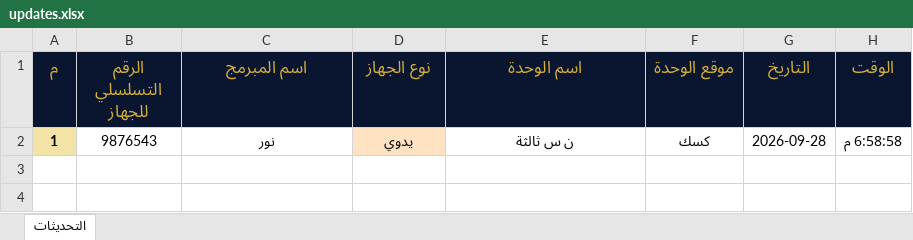
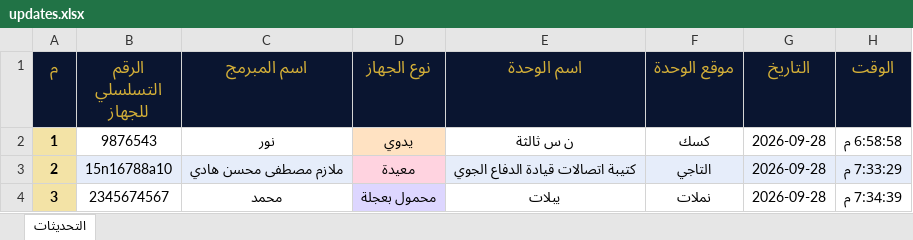
Before and after one commit to aliomar2775-ux/updates-app, an Excel workbook: data/updates.xlsx, sheet التحديثات, drawn as a sheet; values as stored, in another font and other column widths than the file's, no borders; the diff names each change by its address in the sheet, - before the commit and + after, or states it on an @@ line.

```diff
--- a/data/updates.xlsx (sheet التحديثات)
+++ b/data/updates.xlsx (sheet التحديثات)
+row 3: 2 | 15n16788a10 | ملازم مصطفى محسن هادي | معيدة | كتيبة اتصالات قيادة الدفاع الجوي | التاجي | 2026-09-28 | 7:33:29 م
+row 4: 3 | 2345674567 | محمد | محمول بعجلة | يبلات | نملات | 2026-09-28 | 7:34:39 م
```
Also changed, not shown: hidden cells, 1 other file.
